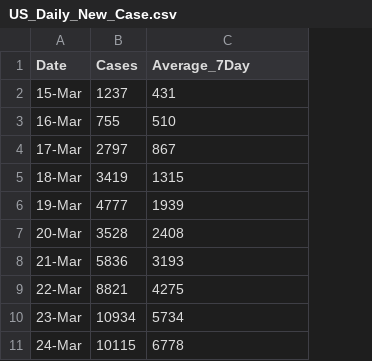
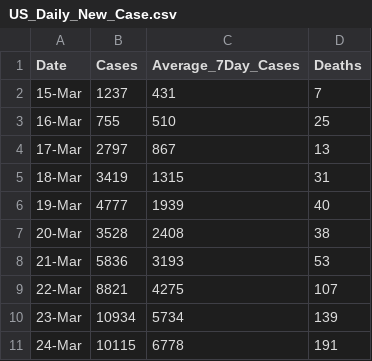
Before and after one commit to soudey123/COVID-19-USA-TRACKER, a CSV file: data/US_Daily_New_Case.csv, drawn as a sheet; only a part is shown; the diff names each change by its address in the sheet, - before the commit and + after, or states it on an @@ line.

Commit message:
Add files via upload

```diff
--- a/data/US_Daily_New_Case.csv
+++ b/data/US_Daily_New_Case.csv
+column D (Deaths), rows 2-11: 7 | 25 | 13 | 31 | 40 | 38 | 53 | 107 | 139 | 191
-C1: Average_7Day
+C1: Average_7Day_Cases
```
